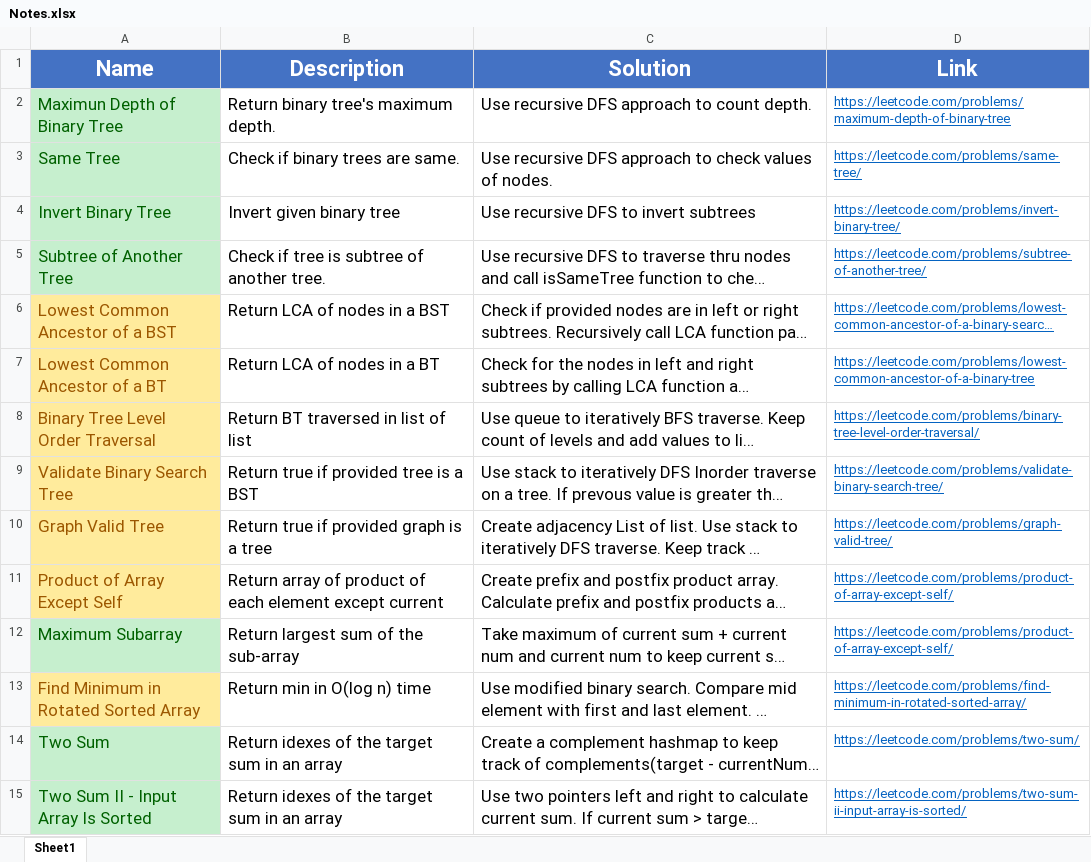
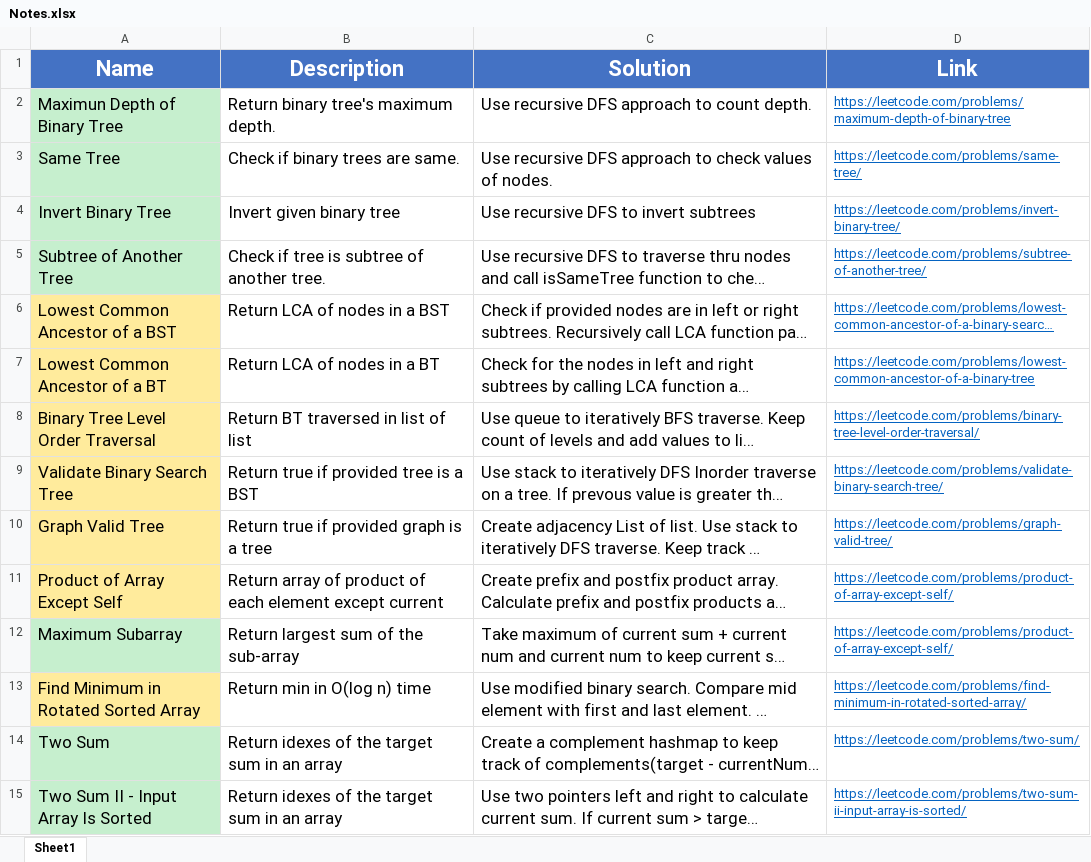
Before and after one commit to madeByRM/InterviewPrep, an Excel workbook: Notes.xlsx, sheet Sheet1, drawn as a sheet; only a part is shown; long unchanged cells end in …; values as stored, in another font and other column widths than the file's, no borders; the diff covers the shown part only; the diff names each change by its address in the sheet, - before the commit and + after, or states it on an @@ line.

Commit message:
Updated log file

```diff
--- a/Notes.xlsx (sheet Sheet1)
+++ b/Notes.xlsx (sheet Sheet1)
-A2:A5 text colour: #006100
+A2:A5 text colour: black
-A6:A11 text colour: #9C5700
+A6:A11 text colour: black
-A12 text colour: #006100
+A12 text colour: black
-A13 text colour: #9C5700
+A13 text colour: black
-A14:A15 text colour: #006100
+A14:A15 text colour: black
```
Also changed, not shown: 1 added row and cell formats elsewhere in this sheet.
